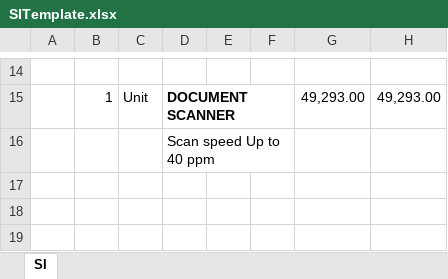
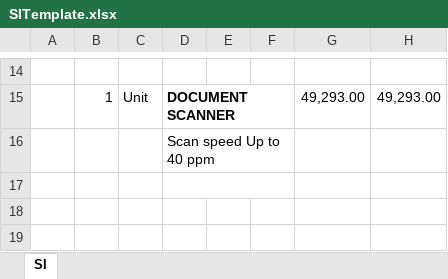
Before and after one commit to tiger88ph/hirams, an Excel workbook: apiHirams/resources/templates/SITemplate.xlsx, sheet SI, drawn as a sheet; only a part is shown, gaps mark what is left out; values as stored, in another font and other column widths than the file's, no borders; the diff names each change by its address in the sheet, - before the commit and + after, or states it on an @@ line.

```diff
--- a/apiHirams/resources/templates/SITemplate.xlsx (sheet SI)
+++ b/apiHirams/resources/templates/SITemplate.xlsx (sheet SI)
+D17:F17 merged
```
Also changed, not shown: apiHirams/resources/templates/DRTemplate.xlsx, 25 other files.
